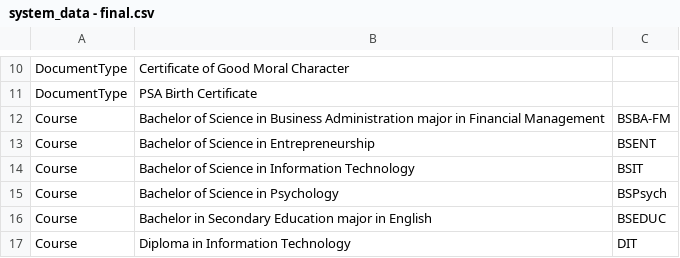
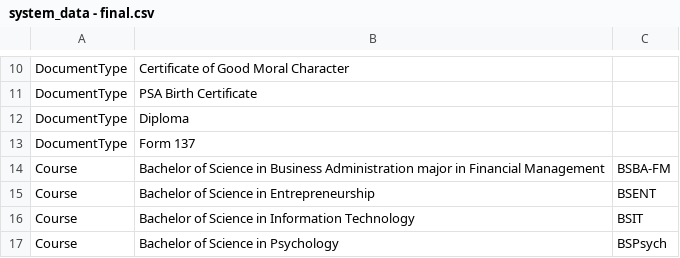
Before and after one commit to Harowwld/PUPSJ-RMS-Prototype, a CSV file: _SAMPLE_DATA/system_data - final.csv, drawn as a sheet; only a part is shown, gaps mark what is left out; the shorter side is filled out with more unchanged rows.

Commit message:
refactor: update PdfPreviewDialog props and expand OCR detection criteria and document type catalog

```diff
--- a/_SAMPLE_DATA/system_data - final.csv
+++ b/_SAMPLE_DATA/system_data - final.csv
@@ -11,2 +11,4 @@ DocumentType,Certificate of Good Moral Character,
 DocumentType,PSA Birth Certificate,
+DocumentType,Diploma,
+DocumentType,Form 137,
 Course,Bachelor of Science in Business Administration major in Financial Management,BSBA-FM
```
Also changed, not shown: 2 other files.
